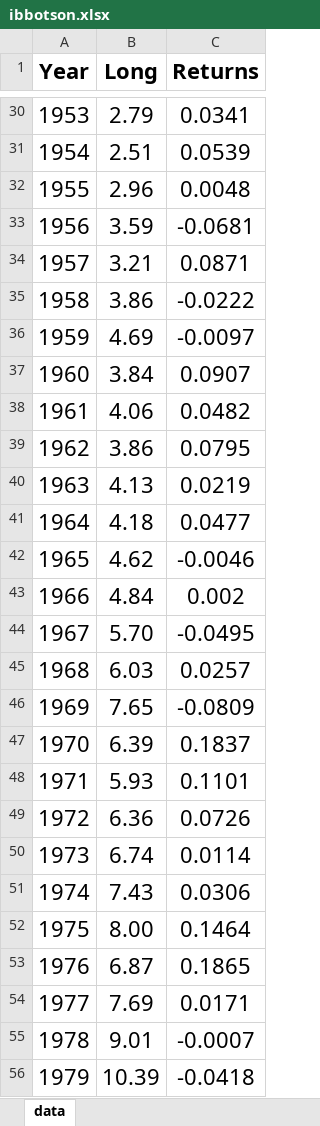
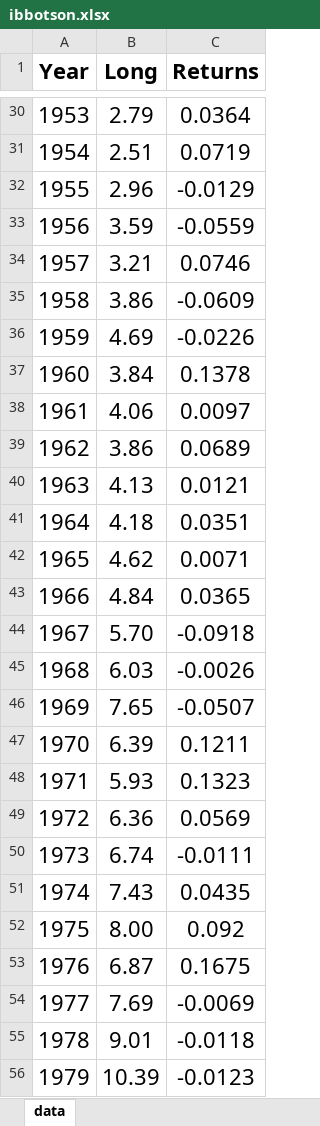
Before and after one commit to asarantsev/ibbotson-SBBI, an Excel workbook: ibbotson.xlsx, sheet data, drawn as a sheet; only a part is shown, gaps mark what is left out; values as stored, in another font and other column widths than the file's, no borders; the diff covers the shown part only; the diff names each change by its address in the sheet, - before the commit and + after, or states it on an @@ line.

```diff
--- a/ibbotson.xlsx (sheet data)
+++ b/ibbotson.xlsx (sheet data)
-C30 (Returns): 0.0341
+C30 (Returns): 0.0364
-C31 (Returns): 0.0539
+C31 (Returns): 0.0719
-C32 (Returns): 0.0048
+C32 (Returns): -0.0129
-C33 (Returns): -0.0681
+C33 (Returns): -0.0559
-C34 (Returns): 0.0871
+C34 (Returns): 0.0746
-C35 (Returns): -0.0222
+C35 (Returns): -0.0609
-C36 (Returns): -0.0097
+C36 (Returns): -0.0226
-C37 (Returns): 0.0907
+C37 (Returns): 0.1378
-C38 (Returns): 0.0482
+C38 (Returns): 0.0097
-C39 (Returns): 0.0795
+C39 (Returns): 0.0689
-C40 (Returns): 0.0219
+C40 (Returns): 0.0121
-C41 (Returns): 0.0477
+C41 (Returns): 0.0351
-C42 (Returns): -0.0046
+C42 (Returns): 0.0071
-C43 (Returns): 0.002
+C43 (Returns): 0.0365
-C44 (Returns): -0.0495
+C44 (Returns): -0.0918
-C45 (Returns): 0.0257
+C45 (Returns): -0.0026
-C46 (Returns): -0.0809
+C46 (Returns): -0.0507
-C47 (Returns): 0.1837
+C47 (Returns): 0.1211
-C48 (Returns): 0.1101
+C48 (Returns): 0.1323
-C49 (Returns): 0.0726
+C49 (Returns): 0.0569
-C50 (Returns): 0.0114
+C50 (Returns): -0.0111
-C51 (Returns): 0.0306
+C51 (Returns): 0.0435
-C52 (Returns): 0.1464
+C52 (Returns): 0.092
-C53 (Returns): 0.1865
+C53 (Returns): 0.1675
-C54 (Returns): 0.0171
+C54 (Returns): -0.0069
-C55 (Returns): -0.0007
+C55 (Returns): -0.0118
-C56 (Returns): -0.0418
+C56 (Returns): -0.0123
```
Also changed, not shown: 63 edited cells elsewhere in this sheet.
